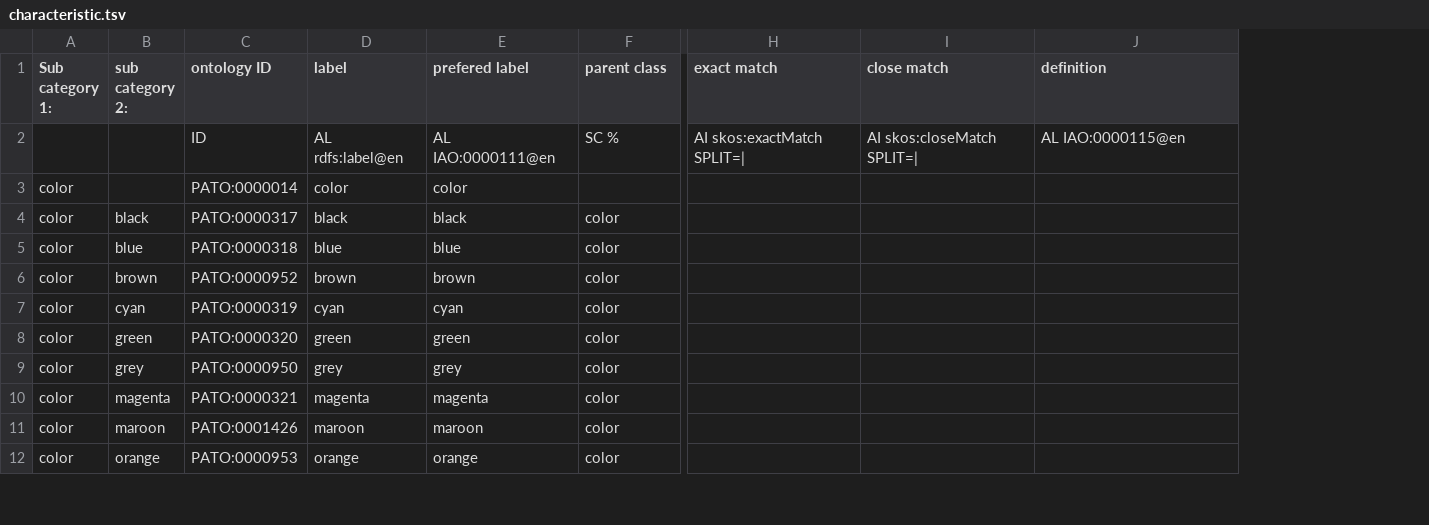
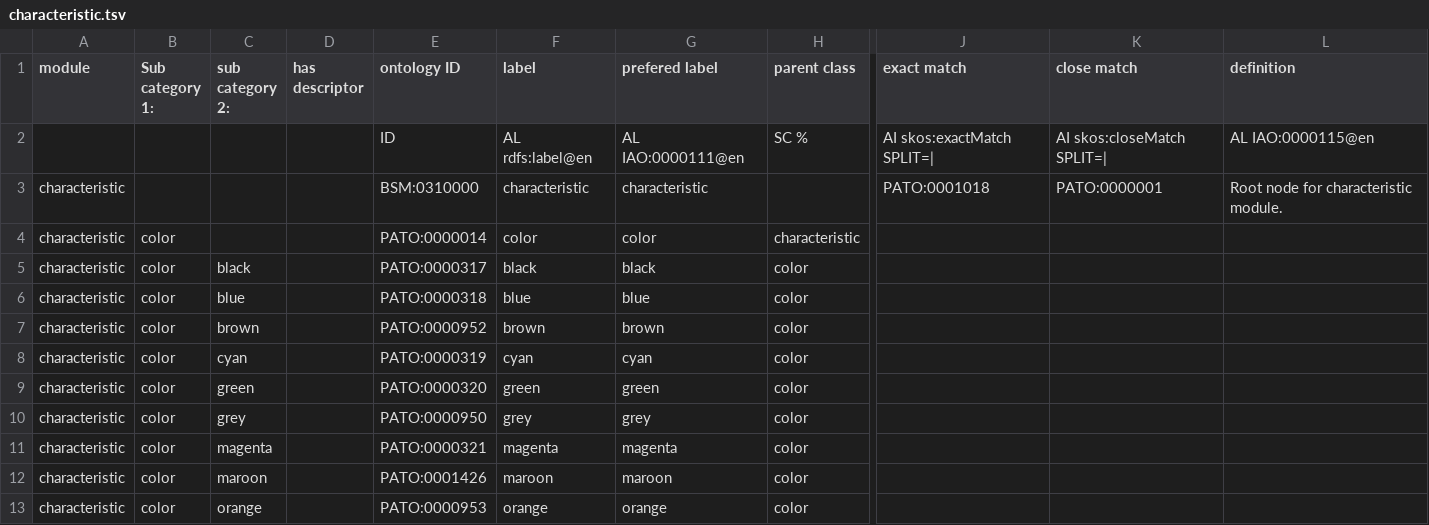
Before and after one commit to BCODMO/bcodmont, a TSV file: src/ontology/BCODMO_SM/physics/robot_templates/characteristic.tsv, drawn as a sheet; only a part is shown, gaps mark what is left out; addresses are those after the commit; rows hold the shown columns only; the diff names each change by its address in the sheet, - before the commit and + after, or states it on an @@ line.

Commit message:
Add root node for characteristic module

```diff
--- a/src/ontology/BCODMO_SM/physics/robot_templates/characteristic.tsv
+++ b/src/ontology/BCODMO_SM/physics/robot_templates/characteristic.tsv
+column A (module), rows 4-13: all characteristic
+column D (has descriptor), empty
+row 3: characteristic |  |  |  | BSM:0310000 | characteristic | characteristic |  | PATO:0001018 | PATO:0000001 | Root node for characteristic module.
-H4 (parent class): (empty)
+H4 (parent class): characteristic
```
Also changed, not shown: 1 other file.
